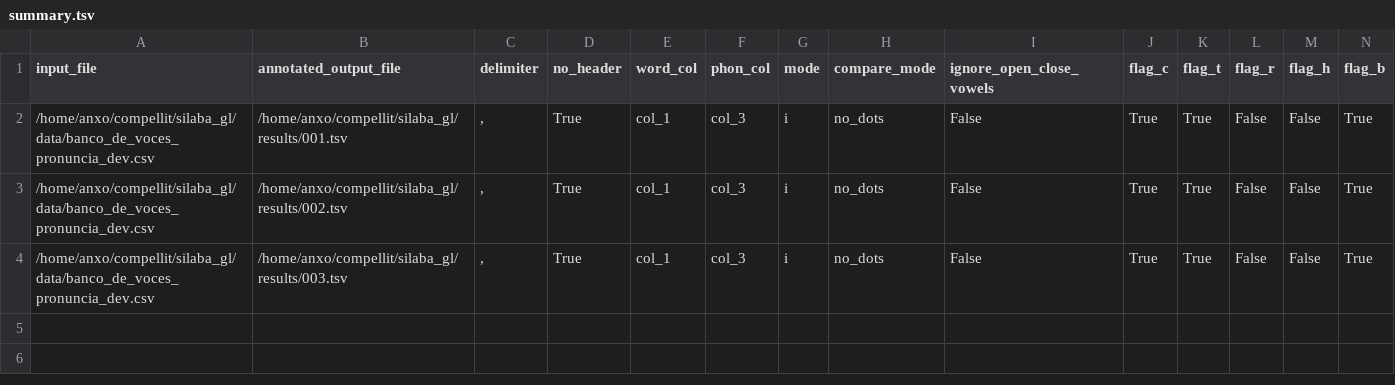
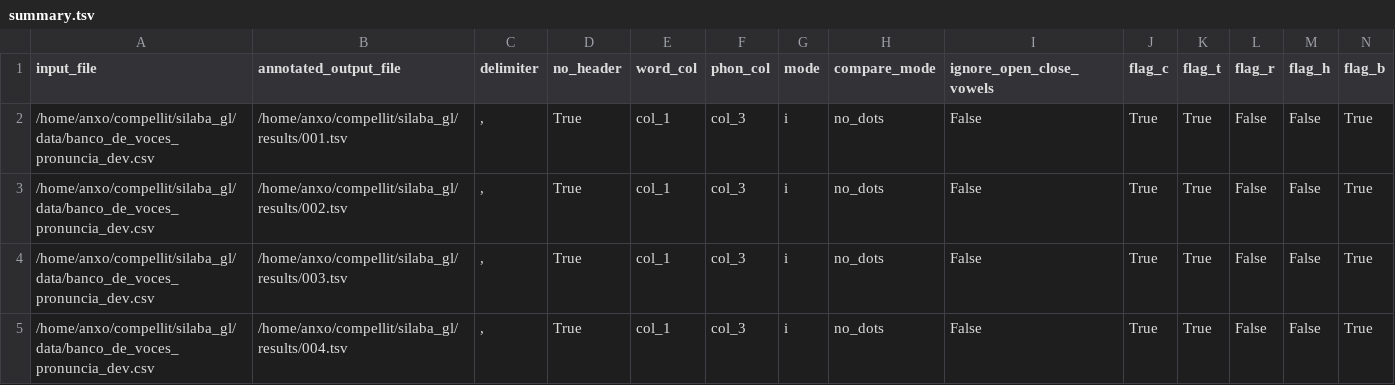
Before and after one commit to compellit/trasgo, a TSV file: results/summary.tsv, drawn as a sheet; only a part is shown; rows hold the shown columns only; the diff names each change by its address in the sheet, - before the commit and + after, or states it on an @@ line.

Commit message:
004 open vowel diphthongs

```diff
--- a/results/summary.tsv
+++ b/results/summary.tsv
+row 5: /home/anxo/compellit/silaba_gl/data/banco_de_voces_pronuncia_dev.csv | /home/anxo/compellit/silaba_gl/results/004.tsv | , | True | col_1 | col_3 | i | no_dots | False | True | True | False | False | True
```
Also changed, not shown: 2 other files.
